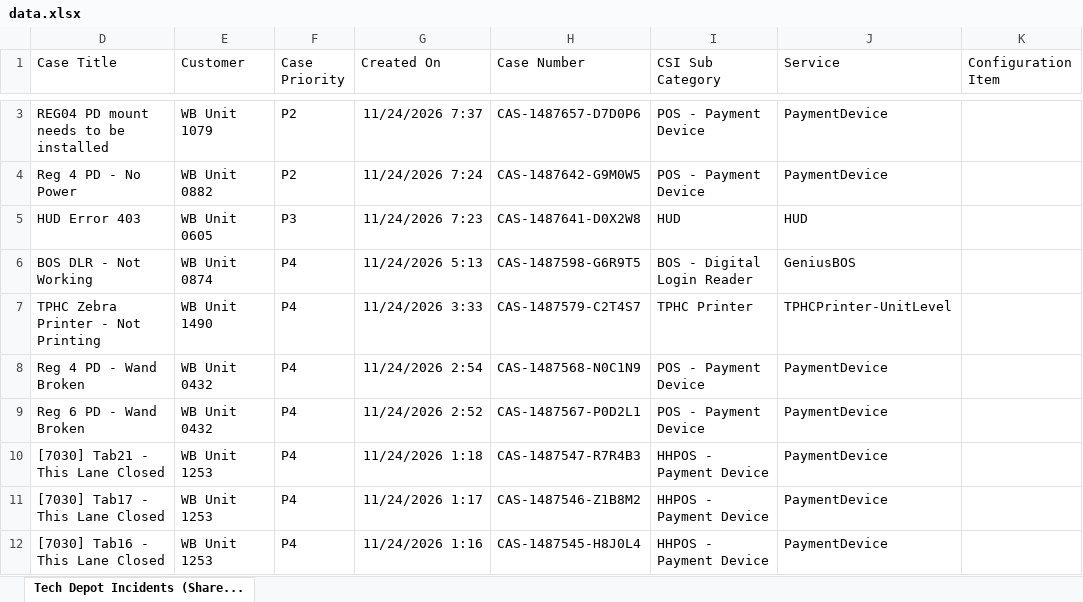
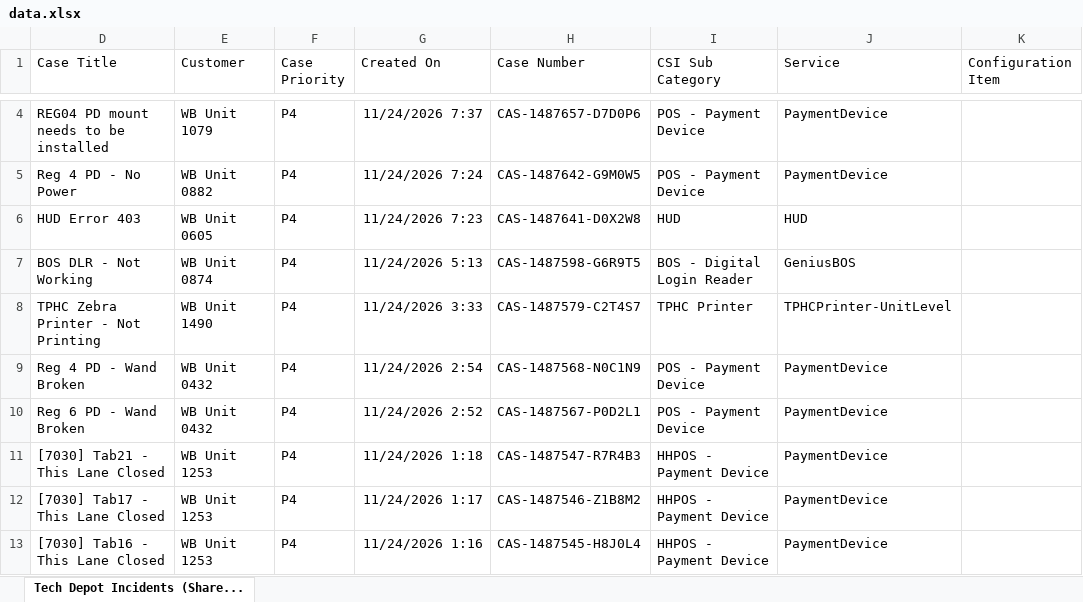
Before and after one commit to lcee210/tech-depot-hud, an Excel workbook: data.xlsx, sheet Tech Depot Incidents (Share..., drawn as a sheet; only a part is shown, gaps mark what is left out; values as stored, in another font and other column widths than the file's, no borders; table styles not drawn; addresses are those after the commit; the diff covers the shown part only; the diff names each change by its address in the sheet, - before the commit and + after, or states it on an @@ line.

```diff
--- a/data.xlsx (sheet Tech Depot Incidents (Share...)
+++ b/data.xlsx (sheet Tech Depot Incidents (Share...)
-F4:F5 (Case Priority): P2
+F4:F5 (Case Priority): P4
-F6 (Case Priority): P3
+F6 (Case Priority): P4
```
Also changed, not shown: 1 added row, 3 removed rows and 3 edited cells elsewhere in this sheet, hidden cells, projects.xlsx, 1 other file.
